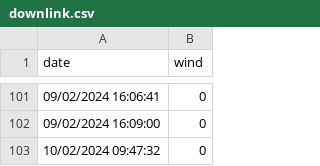
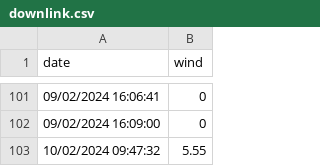
Before and after one commit to Mipiker/Candelabre, a CSV file: log/downlink.csv, drawn as a sheet; only a part is shown, gaps mark what is left out.

```diff
--- a/log/downlink.csv
+++ b/log/downlink.csv
@@ -102,2 +102,2 @@ date,wind
 09/02/2024 16:09:00,0
-10/02/2024 09:47:32,0
+10/02/2024 09:47:32,5.55
```
Also changed, not shown: log/0080E115000A91E3.csv, log/0080E115000ADBE9.csv, 6 other files.
